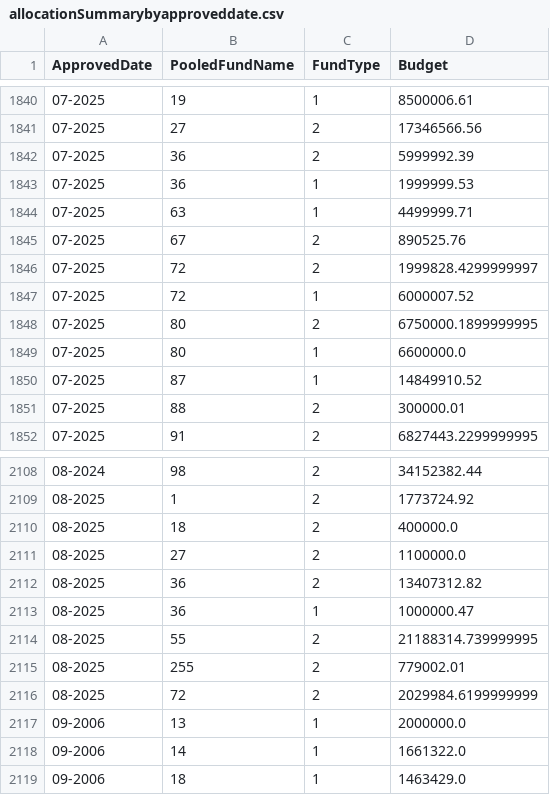
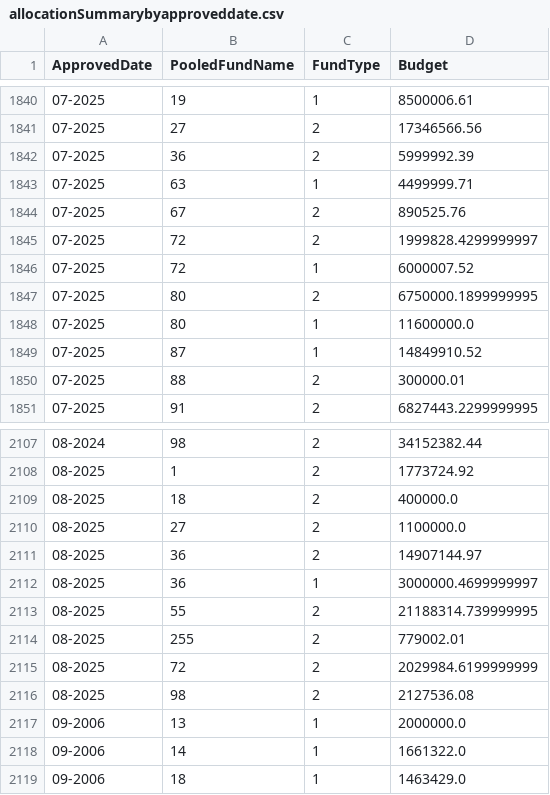
Before and after one commit to CBPFGMS/pfbi-data, a CSV file: allocationSummarybyapproveddate.csv, drawn as a sheet; only a part is shown, gaps mark what is left out.

```diff
--- a/allocationSummarybyapproveddate.csv
+++ b/allocationSummarybyapproveddate.csv
@@ -1842,3 +1842,2 @@ ApprovedDate,PooledFundName,FundType,Budget
 07-2025,36,2,5999992.39
-07-2025,36,1,1999999.53
 07-2025,63,1,4499999.71
@@ -1848,3 +1847,3 @@ ApprovedDate,PooledFundName,FundType,Budget
 07-2025,80,2,6750000.1899999995
-07-2025,80,1,6600000.0
+07-2025,80,1,11600000.0
 07-2025,87,1,14849910.52
@@ -2111,4 +2110,4 @@ ApprovedDate,PooledFundName,FundType,Budget
 08-2025,27,2,1100000.0
-08-2025,36,2,13407312.82
-08-2025,36,1,1000000.47
+08-2025,36,2,14907144.97
+08-2025,36,1,3000000.4699999997
 08-2025,55,2,21188314.739999995
@@ -2116,2 +2115,3 @@ ApprovedDate,PooledFundName,FundType,Budget
 08-2025,72,2,2029984.6199999999
+08-2025,98,2,2127536.08
 09-2006,13,1,2000000.0
```
Also changed, not shown: allocationSummary.csv, cerf/cerf_allocationSummary.csv, 11 other files.
